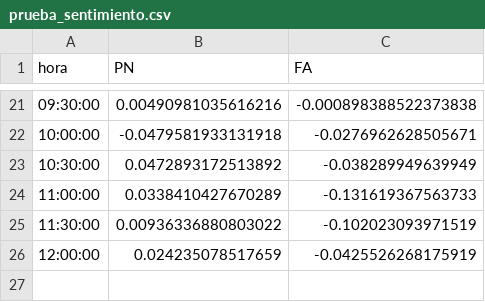
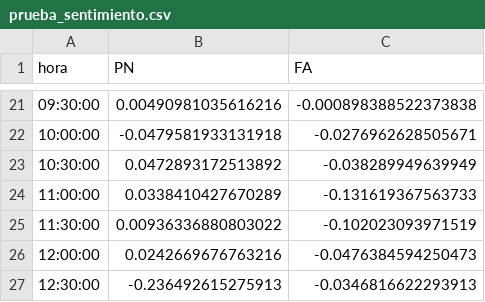
Before and after one commit to verdierdiego/analisis-sentimientos, a CSV file: balotaje/Actualizacion_Graficos/prueba_sentimiento.csv, drawn as a sheet; only a part is shown, gaps mark what is left out.

Commit message:
hora actualizada 12:33:46

```diff
--- a/balotaje/Actualizacion_Graficos/prueba_sentimiento.csv
+++ b/balotaje/Actualizacion_Graficos/prueba_sentimiento.csv
@@ -25,2 +25,3 @@ hora,PN,FA
 11:30:00,0.00936336880803022,-0.102023093971519
-12:00:00,0.024235078517659,-0.0425526268175919
+12:00:00,0.0242669676763216,-0.0476384594250473
+12:30:00,-0.236492615275913,-0.0346816622293913
```
Also changed, not shown: balotaje/Actualizacion_Graficos/hashtags_balotaje.csv, balotaje/Actualizacion_Graficos/hora_balotaje.csv, 7 other files.
